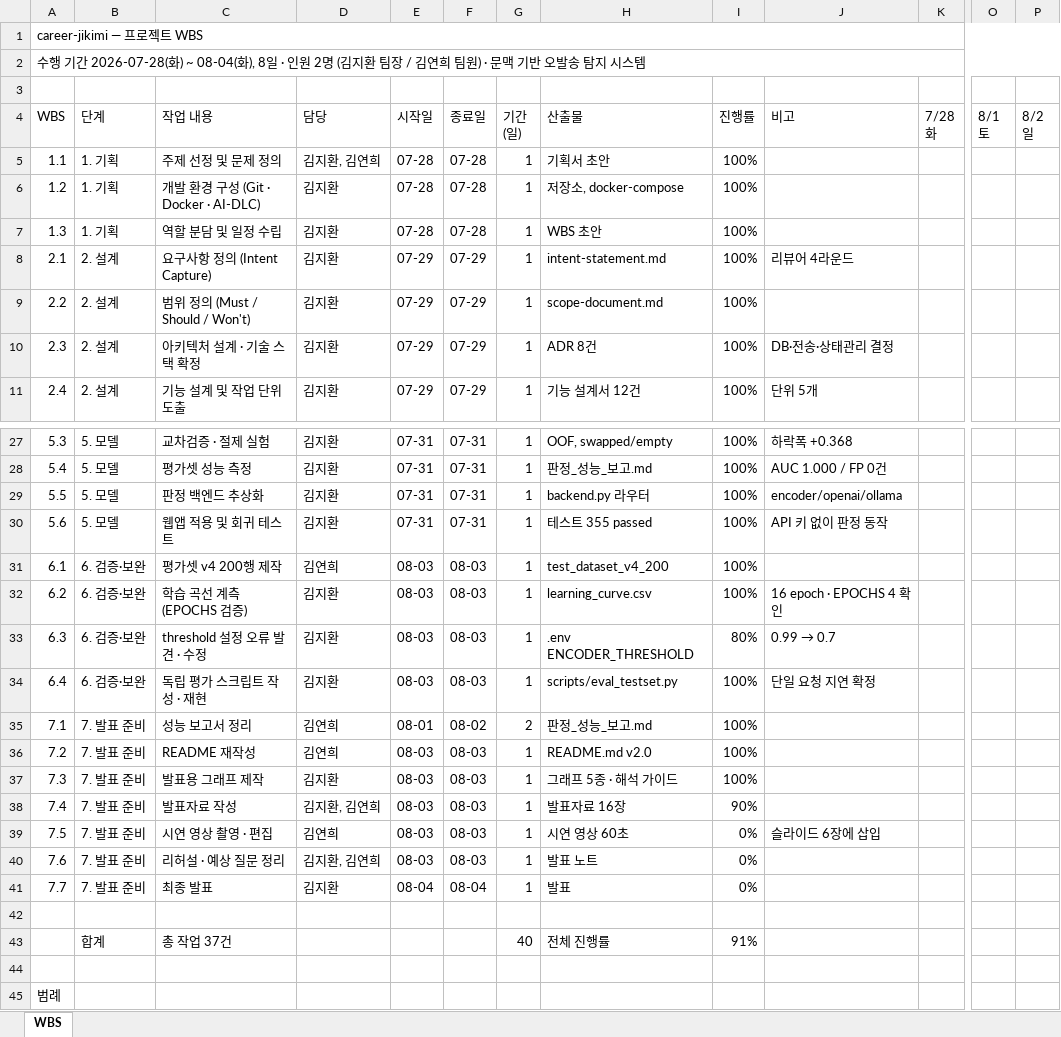
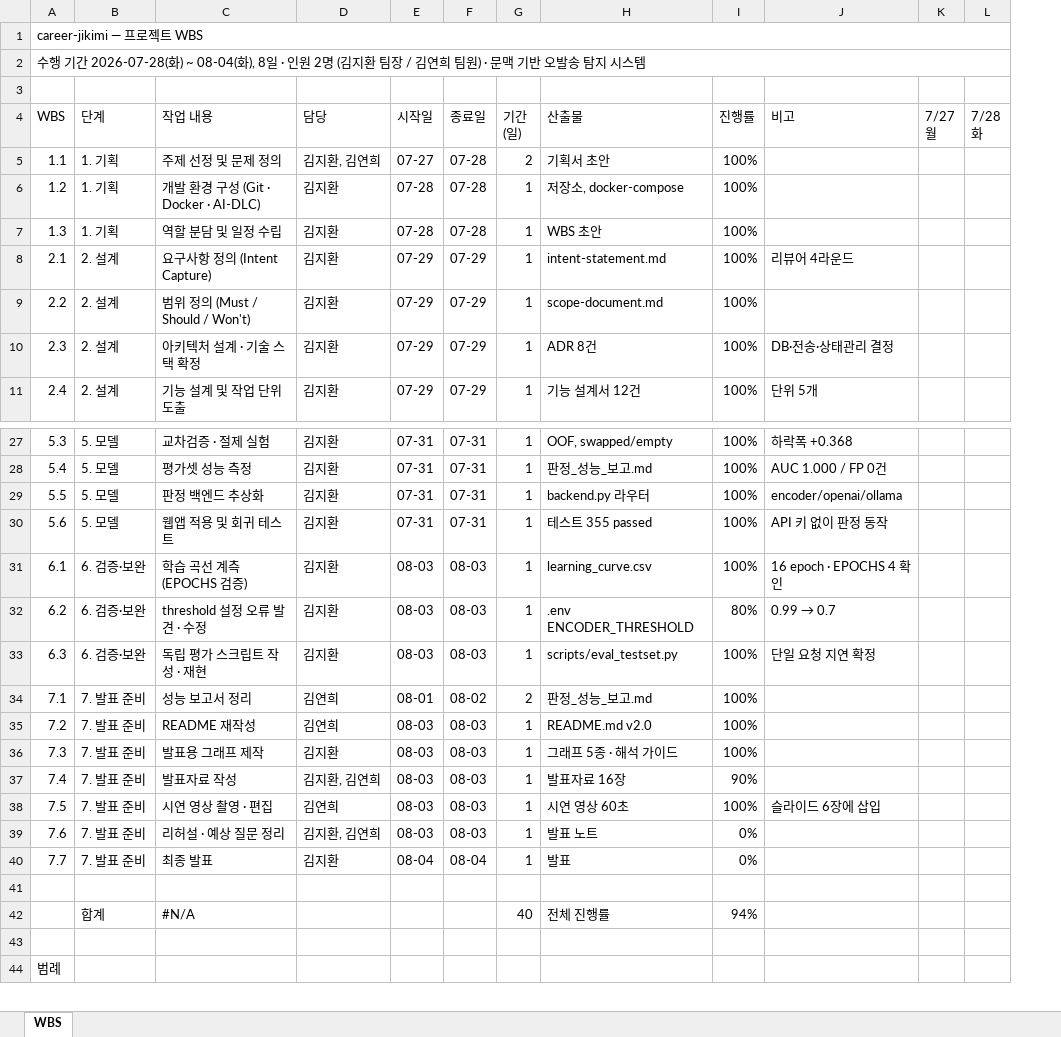
Before and after one commit to Bomb-pod/career-jikimi, an Excel workbook: docs/presentation/career-jikimi_WBS.xlsx, sheet WBS, drawn as a sheet; only a part is shown, gaps mark what is left out; values as stored, in another font and other column widths than the file's, no cell formats; charts and pictures not drawn; removed rows and columns are numbered as before the commit, all else as after; rows hold the shown columns only; the diff names each change by its address in the sheet, - before the commit and + after, or states it on an @@ line.

```diff
--- a/docs/presentation/career-jikimi_WBS.xlsx (sheet WBS)
+++ b/docs/presentation/career-jikimi_WBS.xlsx (sheet WBS)
+column K (7/27 월), empty
-column O (8/1 토), empty
-column P (8/2 일), empty
-E5 (시작일): 07-28
+E5 (시작일): 07-27
-G5 (기간 (일)): 1
+G5 (기간 (일)): 2
-C31 (작업 내용): 평가셋 v4 200행 제작
+C31 (작업 내용): 학습 곡선 계측 (EPOCHS 검증)
-D31 (담당): 김연희
+D31 (담당): 김지환
-H31 (산출물): test_dataset_v4_200
+H31 (산출물): learning_curve.csv
-J31 (비고): (empty)
+J31 (비고): 16 epoch · EPOCHS 4 확인
-C32 (작업 내용): 학습 곡선 계측 (EPOCHS 검증)
+C32 (작업 내용): threshold 설정 오류 발견 · 수정
-H32 (산출물): learning_curve.csv
+H32 (산출물): .env ENCODER_THRESHOLD
-I32 (진행률): 100%
+I32 (진행률): 80%
@@ J32 (비고): 16 epoch · EPOCHS 4 확인 → 0.99 → 0.7 @@
-C33 (작업 내용): threshold 설정 오류 발견 · 수정
+C33 (작업 내용): 독립 평가 스크립트 작성 · 재현
-H33 (산출물): .env ENCODER_THRESHOLD
+H33 (산출물): scripts/eval_testset.py
-I33 (진행률): 80%
+I33 (진행률): 100%
@@ J33 (비고): 0.99 → 0.7 → 단일 요청 지연 확정 @@
-row 34: 6.4 | 6. 검증·보완 | 독립 평가 스크립트 작성 · 재현 | 김지환 | 08-03 | 08-03 | 1 | scripts/eval_testset.py | 100% | 단일 요청 지연 확정
-I38 (진행률): 0%
+I38 (진행률): 100%
-C42 (작업 내용): 총 작업 37건
+C42 (작업 내용): #N/A
-I42 (진행률): 91%
+I42 (진행률): 94%
```
Also changed, not shown: cell formats, formulas that keep their value, charts or pictures, 3 other files.
